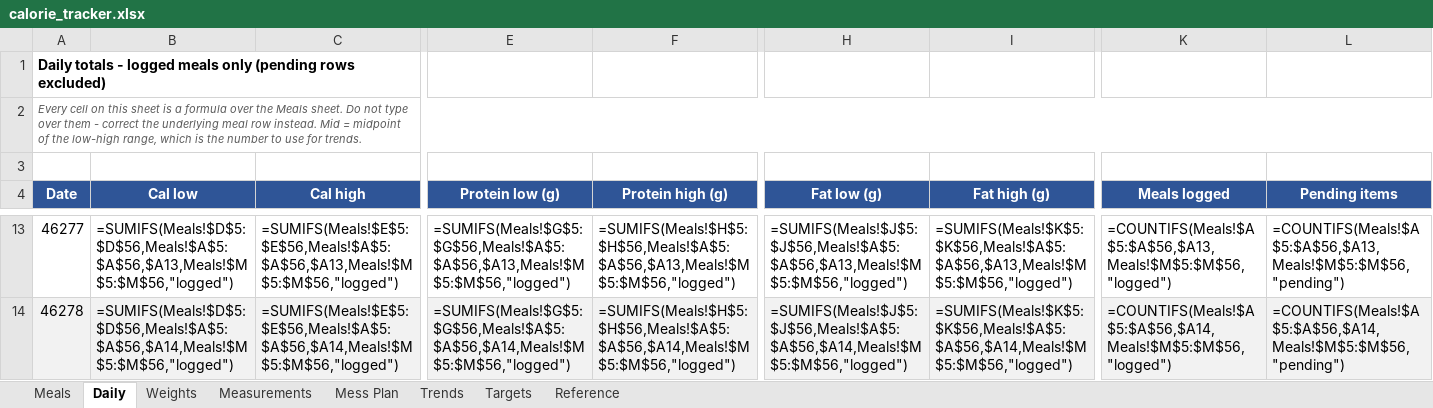
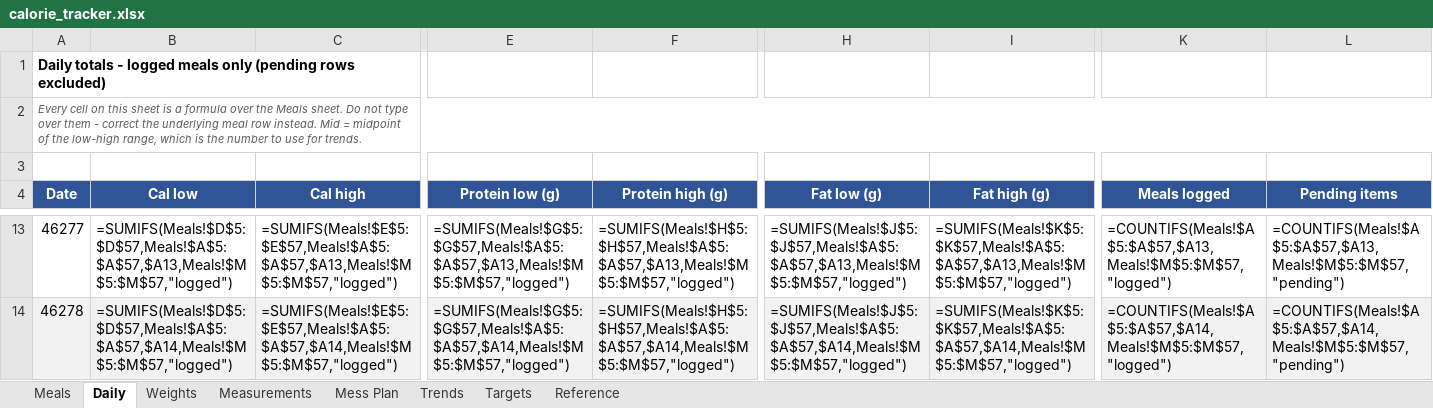
Before and after one commit to cakiran369/Kiranwebsite, an Excel workbook: nutrition/calorie_tracker.xlsx, sheet Daily, drawn as a sheet; only a part is shown, gaps mark what is left out; values as stored, in another font and other column widths than the file's, no borders; formulas without a stored value are shown as written; the diff covers the shown part only; the diff names each change by its address in the sheet, - before the commit and + after, or states it on an @@ line.

```diff
--- a/nutrition/calorie_tracker.xlsx (sheet Daily)
+++ b/nutrition/calorie_tracker.xlsx (sheet Daily)
-B13 (Cal low): =SUMIFS(Meals!$D$5:$D$56,Meals!$A$5:$A$56,$A13,Meals!$M$5:$M$56,"logged")
+B13 (Cal low): =SUMIFS(Meals!$D$5:$D$57,Meals!$A$5:$A$57,$A13,Meals!$M$5:$M$57,"logged")
-C13 (Cal high): =SUMIFS(Meals!$E$5:$E$56,Meals!$A$5:$A$56,$A13,Meals!$M$5:$M$56,"logged")
+C13 (Cal high): =SUMIFS(Meals!$E$5:$E$57,Meals!$A$5:$A$57,$A13,Meals!$M$5:$M$57,"logged")
-E13 (Protein low (g)): =SUMIFS(Meals!$G$5:$G$56,Meals!$A$5:$A$56,$A13,Meals!$M$5:$M$56,"logged")
+E13 (Protein low (g)): =SUMIFS(Meals!$G$5:$G$57,Meals!$A$5:$A$57,$A13,Meals!$M$5:$M$57,"logged")
-F13 (Protein high (g)): =SUMIFS(Meals!$H$5:$H$56,Meals!$A$5:$A$56,$A13,Meals!$M$5:$M$56,"logged")
+F13 (Protein high (g)): =SUMIFS(Meals!$H$5:$H$57,Meals!$A$5:$A$57,$A13,Meals!$M$5:$M$57,"logged")
-H13 (Fat low (g)): =SUMIFS(Meals!$J$5:$J$56,Meals!$A$5:$A$56,$A13,Meals!$M$5:$M$56,"logged")
+H13 (Fat low (g)): =SUMIFS(Meals!$J$5:$J$57,Meals!$A$5:$A$57,$A13,Meals!$M$5:$M$57,"logged")
-I13 (Fat high (g)): =SUMIFS(Meals!$K$5:$K$56,Meals!$A$5:$A$56,$A13,Meals!$M$5:$M$56,"logged")
+I13 (Fat high (g)): =SUMIFS(Meals!$K$5:$K$57,Meals!$A$5:$A$57,$A13,Meals!$M$5:$M$57,"logged")
-K13 (Meals logged): =COUNTIFS(Meals!$A$5:$A$56,$A13,Meals!$M$5:$M$56,"logged")
+K13 (Meals logged): =COUNTIFS(Meals!$A$5:$A$57,$A13,Meals!$M$5:$M$57,"logged")
-L13 (Pending items): =COUNTIFS(Meals!$A$5:$A$56,$A13,Meals!$M$5:$M$56,"pending")
+L13 (Pending items): =COUNTIFS(Meals!$A$5:$A$57,$A13,Meals!$M$5:$M$57,"pending")
-B14 (Cal low): =SUMIFS(Meals!$D$5:$D$56,Meals!$A$5:$A$56,$A14,Meals!$M$5:$M$56,"logged")
+B14 (Cal low): =SUMIFS(Meals!$D$5:$D$57,Meals!$A$5:$A$57,$A14,Meals!$M$5:$M$57,"logged")
-C14 (Cal high): =SUMIFS(Meals!$E$5:$E$56,Meals!$A$5:$A$56,$A14,Meals!$M$5:$M$56,"logged")
+C14 (Cal high): =SUMIFS(Meals!$E$5:$E$57,Meals!$A$5:$A$57,$A14,Meals!$M$5:$M$57,"logged")
-E14 (Protein low (g)): =SUMIFS(Meals!$G$5:$G$56,Meals!$A$5:$A$56,$A14,Meals!$M$5:$M$56,"logged")
+E14 (Protein low (g)): =SUMIFS(Meals!$G$5:$G$57,Meals!$A$5:$A$57,$A14,Meals!$M$5:$M$57,"logged")
-F14 (Protein high (g)): =SUMIFS(Meals!$H$5:$H$56,Meals!$A$5:$A$56,$A14,Meals!$M$5:$M$56,"logged")
+F14 (Protein high (g)): =SUMIFS(Meals!$H$5:$H$57,Meals!$A$5:$A$57,$A14,Meals!$M$5:$M$57,"logged")
-H14 (Fat low (g)): =SUMIFS(Meals!$J$5:$J$56,Meals!$A$5:$A$56,$A14,Meals!$M$5:$M$56,"logged")
+H14 (Fat low (g)): =SUMIFS(Meals!$J$5:$J$57,Meals!$A$5:$A$57,$A14,Meals!$M$5:$M$57,"logged")
-I14 (Fat high (g)): =SUMIFS(Meals!$K$5:$K$56,Meals!$A$5:$A$56,$A14,Meals!$M$5:$M$56,"logged")
+I14 (Fat high (g)): =SUMIFS(Meals!$K$5:$K$57,Meals!$A$5:$A$57,$A14,Meals!$M$5:$M$57,"logged")
-K14 (Meals logged): =COUNTIFS(Meals!$A$5:$A$56,$A14,Meals!$M$5:$M$56,"logged")
+K14 (Meals logged): =COUNTIFS(Meals!$A$5:$A$57,$A14,Meals!$M$5:$M$57,"logged")
-L14 (Pending items): =COUNTIFS(Meals!$A$5:$A$56,$A14,Meals!$M$5:$M$56,"pending")
+L14 (Pending items): =COUNTIFS(Meals!$A$5:$A$57,$A14,Meals!$M$5:$M$57,"pending")
```
Also changed, not shown: 64 edited cells elsewhere in this sheet, sheet Meals, 2 other files.
